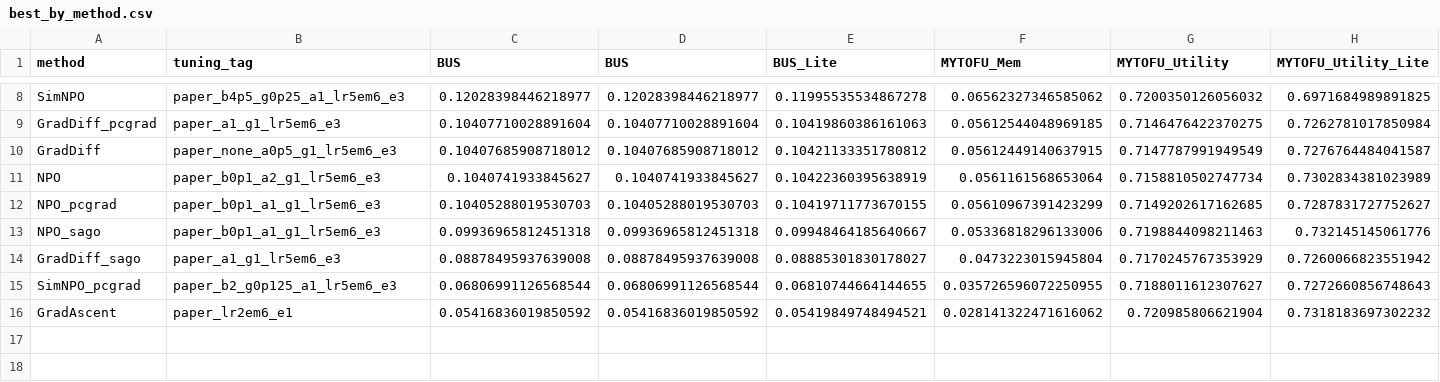
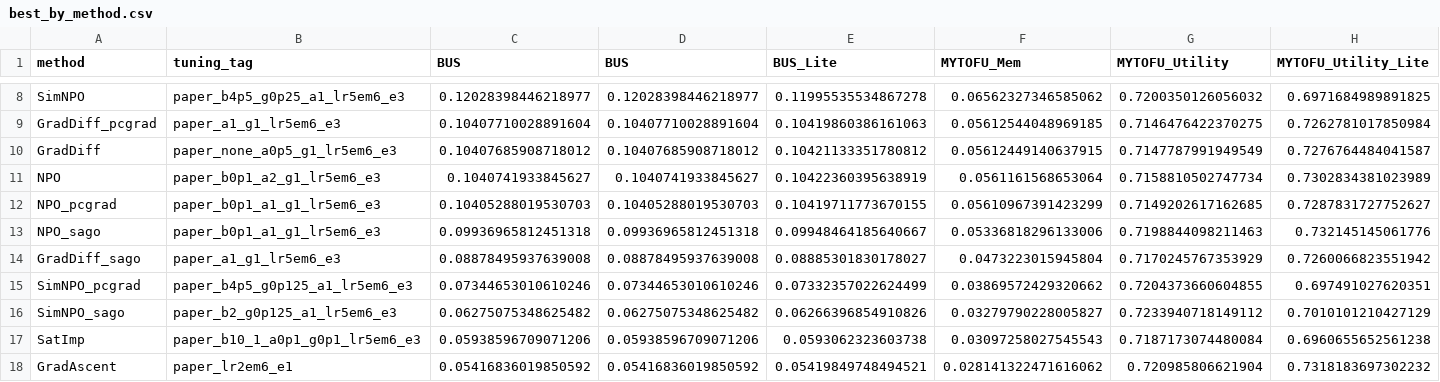
Before and after one commit to zigozk/open-unlearning, a CSV file: saves/unlearn_paper_tuned/status_report/best_by_method.csv, drawn as a sheet; only a part is shown, gaps mark what is left out; rows hold the shown columns only; the diff covers the shown part only; the diff names each change by its address in the sheet, - before the commit and + after, or states it on an @@ line.

Commit message:
paper_tuned result

```diff
--- a/saves/unlearn_paper_tuned/status_report/best_by_method.csv
+++ b/saves/unlearn_paper_tuned/status_report/best_by_method.csv
-B15 (tuning_tag): paper_b2_g0p125_a1_lr5em6_e3
+B15 (tuning_tag): paper_b4p5_g0p125_a1_lr5em6_e3
-C15 (BUS): 0.06806991126568544
+C15 (BUS): 0.07344653010610246
-D15 (BUS): 0.06806991126568544
+D15 (BUS): 0.07344653010610246
-E15 (BUS_Lite): 0.06810744664144655
+E15 (BUS_Lite): 0.07332357022624499
-F15 (MYTOFU_Mem): 0.035726596072250955
+F15 (MYTOFU_Mem): 0.03869572429320662
-G15 (MYTOFU_Utility): 0.7188011612307627
+G15 (MYTOFU_Utility): 0.7204373660604855
-H15 (MYTOFU_Utility_Lite): 0.7272660856748643
+H15 (MYTOFU_Utility_Lite): 0.697491027620351
+row 16: SimNPO_sago | paper_b2_g0p125_a1_lr5em6_e3 | 0.06275075348625482 | 0.06275075348625482 | 0.06266396854910826 | 0.03279790228005827 | 0.7233940718149112 | 0.7010101210427129
+row 17: SatImp | paper_b10_1_a0p1_g0p1_lr5em6_e3 | 0.05938596709071206 | 0.05938596709071206 | 0.0593062323603738 | 0.03097258027545543 | 0.7187173074480084 | 0.6960655652561238
```
Also changed, not shown: 1 added row, 1 removed row and 30 edited cells elsewhere in this file, 8 other files.
